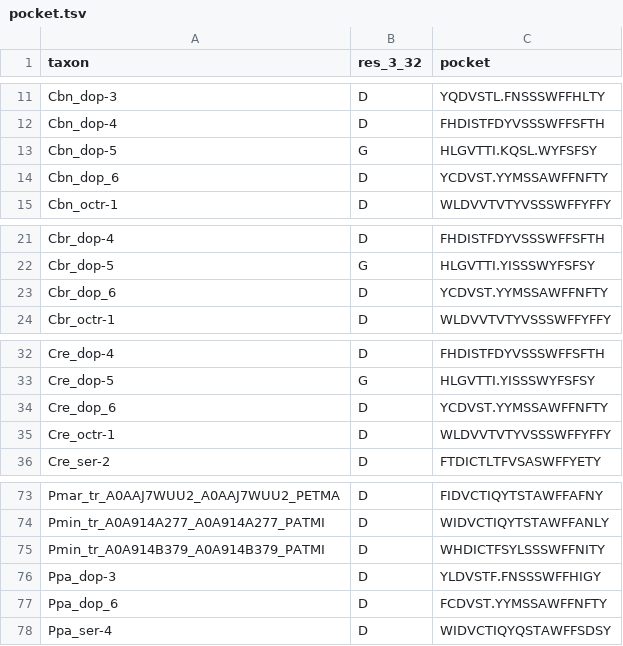
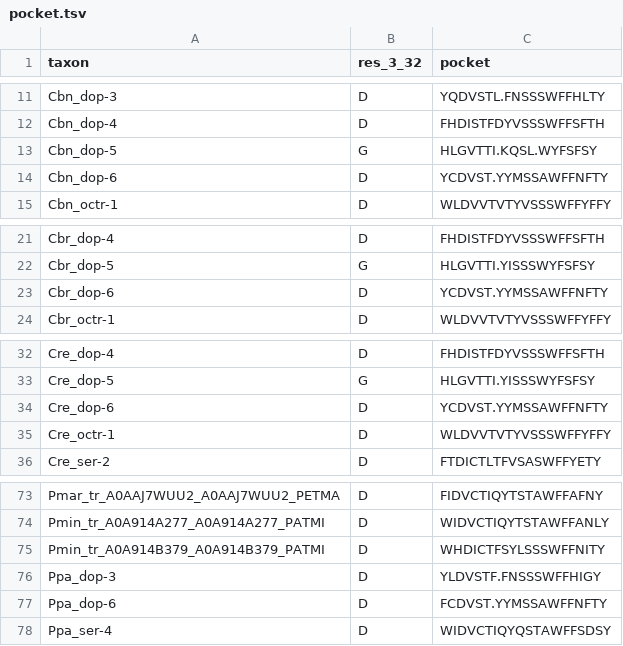
Before and after one commit to mikeod38/aminergic_receptors, a TSV file: dop6_c24a8_6/output/tree/pocket.tsv, drawn as a sheet; only a part is shown, gaps mark what is left out.

```diff
--- a/dop6_c24a8_6/output/tree/pocket.tsv
+++ b/dop6_c24a8_6/output/tree/pocket.tsv
@@ -13,3 +13,3 @@ Cbn_dop-4	D	FHDISTFDYVSSSWFFSFTH
 Cbn_dop-5	G	HLGVTTI.KQSL.WYFSFSY
-Cbn_dop_6	D	YCDVST.YYMSSAWFFNFTY
+Cbn_dop-6	D	YCDVST.YYMSSAWFFNFTY
 Cbn_octr-1	D	WLDVVTVTYVSSSWFFYFFY
@@ -22,3 +22,3 @@ Cbr_dop-4	D	FHDISTFDYVSSSWFFSFTH
 Cbr_dop-5	G	HLGVTTI.YISSSWYFSFSY
-Cbr_dop_6	D	YCDVST.YYMSSAWFFNFTY
+Cbr_dop-6	D	YCDVST.YYMSSAWFFNFTY
 Cbr_octr-1	D	WLDVVTVTYVSSSWFFYFFY
@@ -33,3 +33,3 @@ Cre_dop-4	D	FHDISTFDYVSSSWFFSFTH
 Cre_dop-5	G	HLGVTTI.YISSSWYFSFSY
-Cre_dop_6	D	YCDVST.YYMSSAWFFNFTY
+Cre_dop-6	D	YCDVST.YYMSSAWFFNFTY
 Cre_octr-1	D	WLDVVTVTYVSSSWFFYFFY
@@ -76,3 +76,3 @@ Pmin_tr_A0A914B379_A0A914B379_PATMI	D	WHDICTFSYLSSSWFFNITY
 Ppa_dop-3	D	YLDVSTF.FNSSSWFFHIGY
-Ppa_dop_6	D	FCDVST.YYMSSAWFFNFTY
+Ppa_dop-6	D	FCDVST.YYMSSAWFFNFTY
 Ppa_ser-4	D	WIDVCTIQYQSTAWFFSDSY
```
Also changed, not shown: 4 other files.
